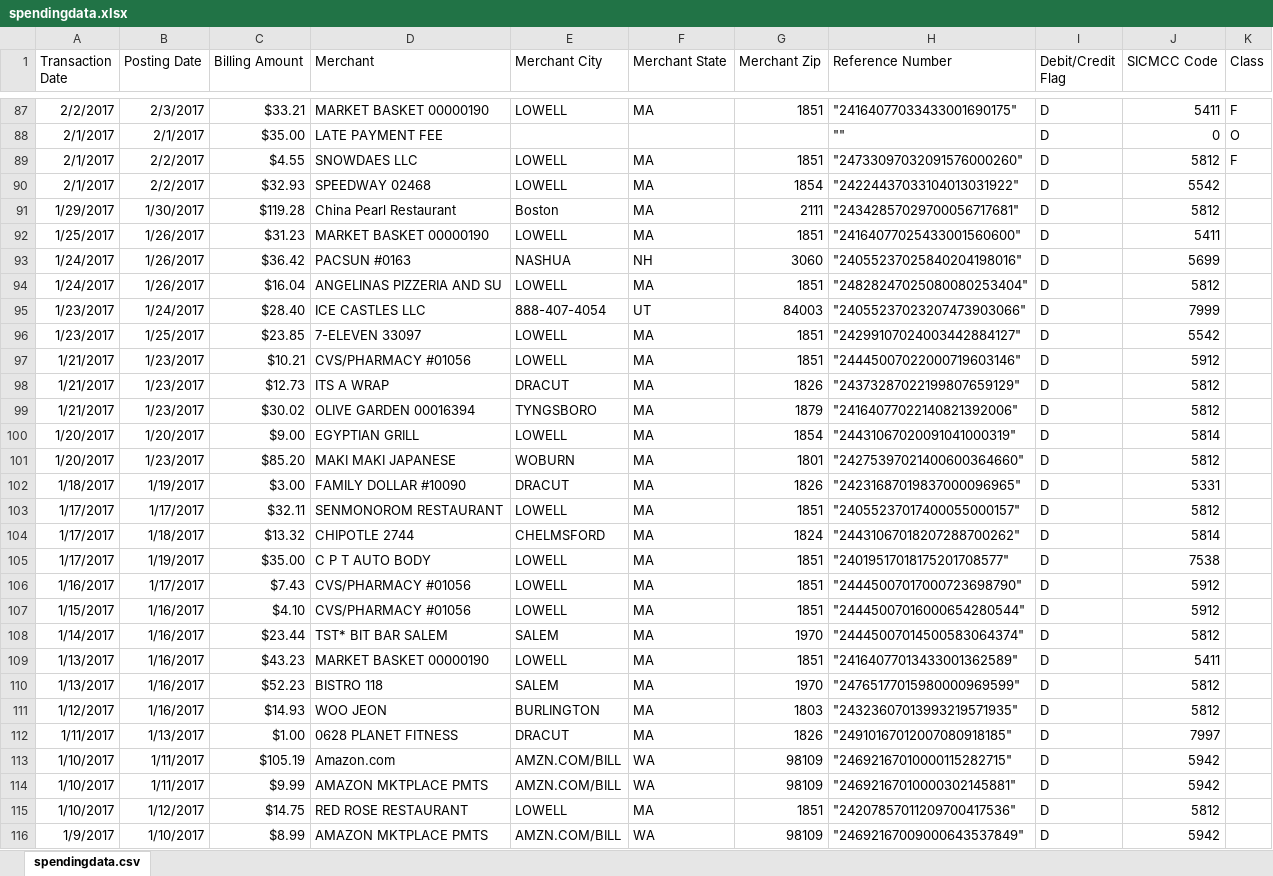
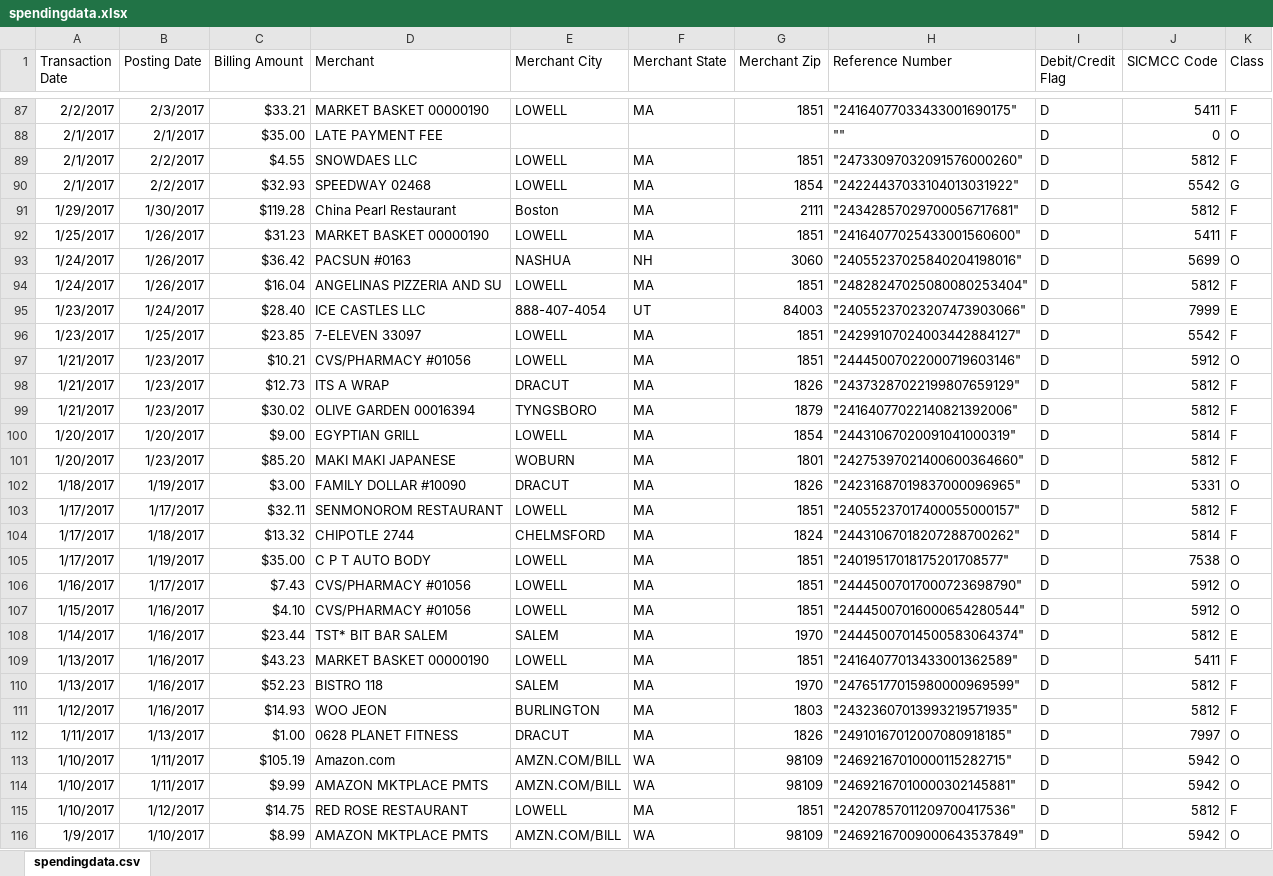
Before and after one commit to kidculli/SpendingTracker, an Excel workbook: spendingdata.xlsx, sheet spendingdata.csv, drawn as a sheet; only a part is shown, gaps mark what is left out; values as stored, in another font and other column widths than the file's, no borders; the diff covers the shown part only; the diff names each change by its address in the sheet, - before the commit and + after, or states it on an @@ line.

Commit message:
Finished added class labels to excel, cleaned data

```diff
--- a/spendingdata.xlsx (sheet spendingdata.csv)
+++ b/spendingdata.xlsx (sheet spendingdata.csv)
-K90 (Class): (empty)
+K90 (Class): G
-K91:K92 (Class): (empty)
+K91:K92 (Class): F
-K93 (Class): (empty)
+K93 (Class): O
-K94 (Class): (empty)
+K94 (Class): F
-K95 (Class): (empty)
+K95 (Class): E
-K96 (Class): (empty)
+K96 (Class): F
-K97 (Class): (empty)
+K97 (Class): O
-K98:K101 (Class): (empty)
+K98:K101 (Class): F
-K102 (Class): (empty)
+K102 (Class): O
-K103:K104 (Class): (empty)
+K103:K104 (Class): F
-K105:K107 (Class): (empty)
+K105:K107 (Class): O
-K108 (Class): (empty)
+K108 (Class): E
-K109:K111 (Class): (empty)
+K109:K111 (Class): F
-K112:K114 (Class): (empty)
+K112:K114 (Class): O
-K115 (Class): (empty)
+K115 (Class): F
-K116 (Class): (empty)
+K116 (Class): O
```
Also changed, not shown: 113 edited cells elsewhere in this sheet, 2 other files.
